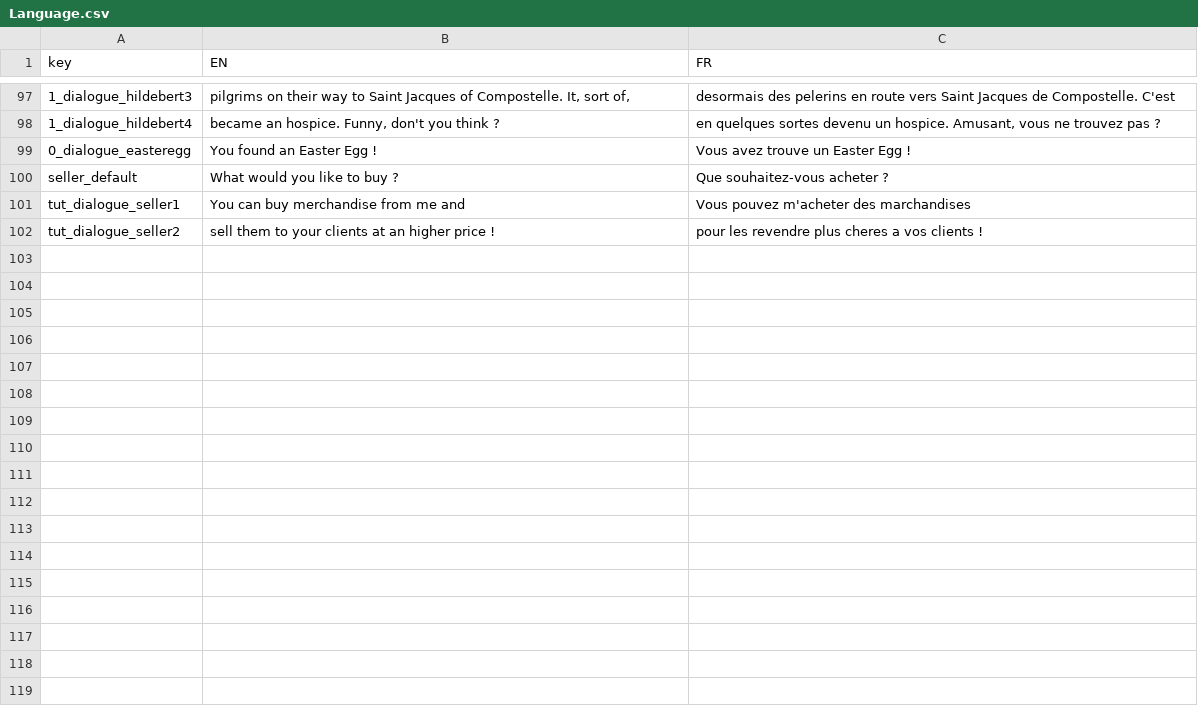
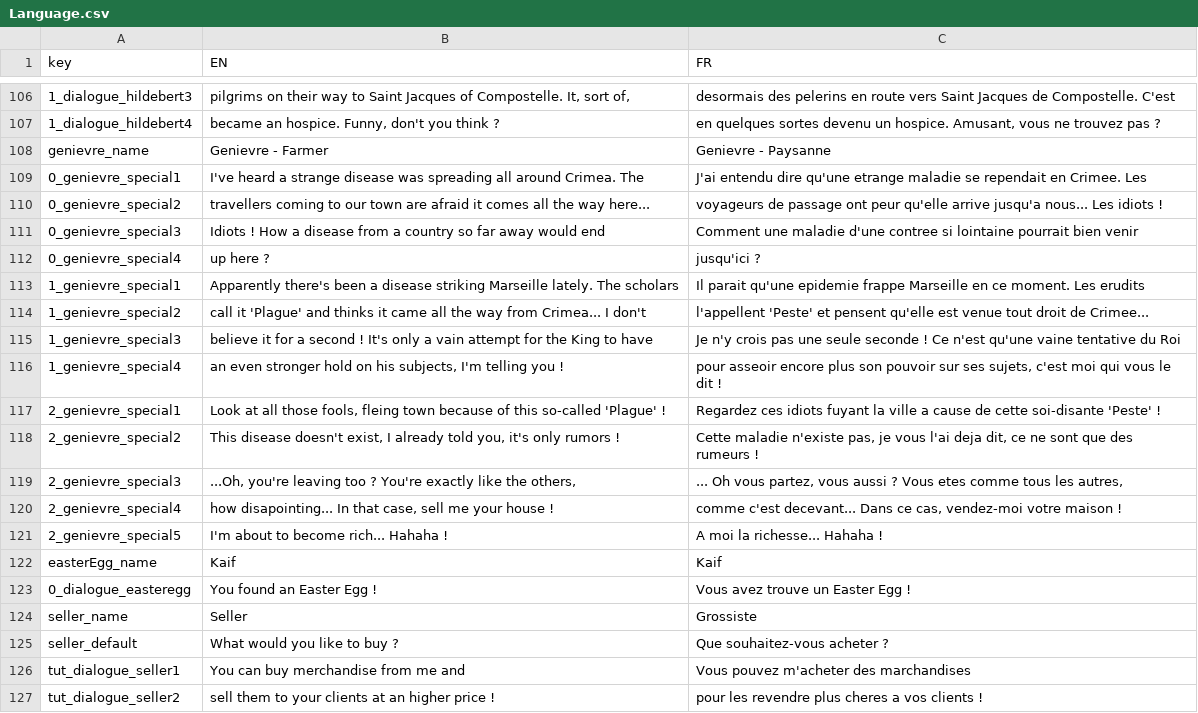
Before and after one commit to LeoMagnez/ProsperityHouse, a CSV file: Assets/StreamingAssets/Language.csv, drawn as a sheet; only a part is shown, gaps mark what is left out; the diff covers the shown part only; the diff names each change by its address in the sheet, - before the commit and + after, or states it on an @@ line.

```diff
--- a/Assets/StreamingAssets/Language.csv
+++ b/Assets/StreamingAssets/Language.csv
+row 108: genievre_name | Genievre - Farmer | Genievre - Paysanne
+row 109: 0_genievre_special1 | I've heard a strange disease was spreading all around Crimea. The | J'ai entendu dire qu'une etrange maladie se rependait en Crimee. Les
+row 110: 0_genievre_special2 | travellers coming to our town are afraid it comes all the way here... | voyageurs de passage ont peur qu'elle arrive jusqu'a nous... Les idiots !
+row 111: 0_genievre_special3 | Idiots ! How a disease from a country so far away would end | Comment une maladie d'une contree si lointaine pourrait bien venir
+row 112: 0_genievre_special4 | up here ? | jusqu'ici ?
+row 113: 1_genievre_special1 | Apparently there's been a disease striking Marseille lately. The scholars | Il parait qu'une epidemie frappe Marseille en ce moment. Les erudits
+row 114: 1_genievre_special2 | call it 'Plague' and thinks it came all the way from Crimea... I don't | l'appellent 'Peste' et pensent qu'elle est venue tout droit de Crimee...
+row 115: 1_genievre_special3 | believe it for a second ! It's only a vain attempt for the King to have | Je n'y crois pas une seule seconde ! Ce n'est qu'une vaine tentative du Roi
+row 116: 1_genievre_special4 | an even stronger hold on his subjects, I'm telling you ! | pour asseoir encore plus son pouvoir sur ses sujets, c'est moi qui vous le dit !
+row 117: 2_genievre_special1 | Look at all those fools, fleing town because of this so-called 'Plague' ! | Regardez ces idiots fuyant la ville a cause de cette soi-disante 'Peste' !
+row 118: 2_genievre_special2 | This disease doesn't exist, I already told you, it's only rumors ! | Cette maladie n'existe pas, je vous l'ai deja dit, ce ne sont que des rumeurs !
+row 119: 2_genievre_special3 | ...Oh, you're leaving too ? You're exactly like the others, | ... Oh vous partez, vous aussi ? Vous etes comme tous les autres,
+row 120: 2_genievre_special4 | how disapointing... In that case, sell me your house ! | comme c'est decevant... Dans ce cas, vendez-moi votre maison !
+row 121: 2_genievre_special5 | I'm about to become rich... Hahaha ! | A moi la richesse... Hahaha !
+row 122: easterEgg_name | Kaif | Kaif
+row 124: seller_name | Seller | Grossiste
```
Also changed, not shown: 34 added rows elsewhere in this file, 43 other files.
